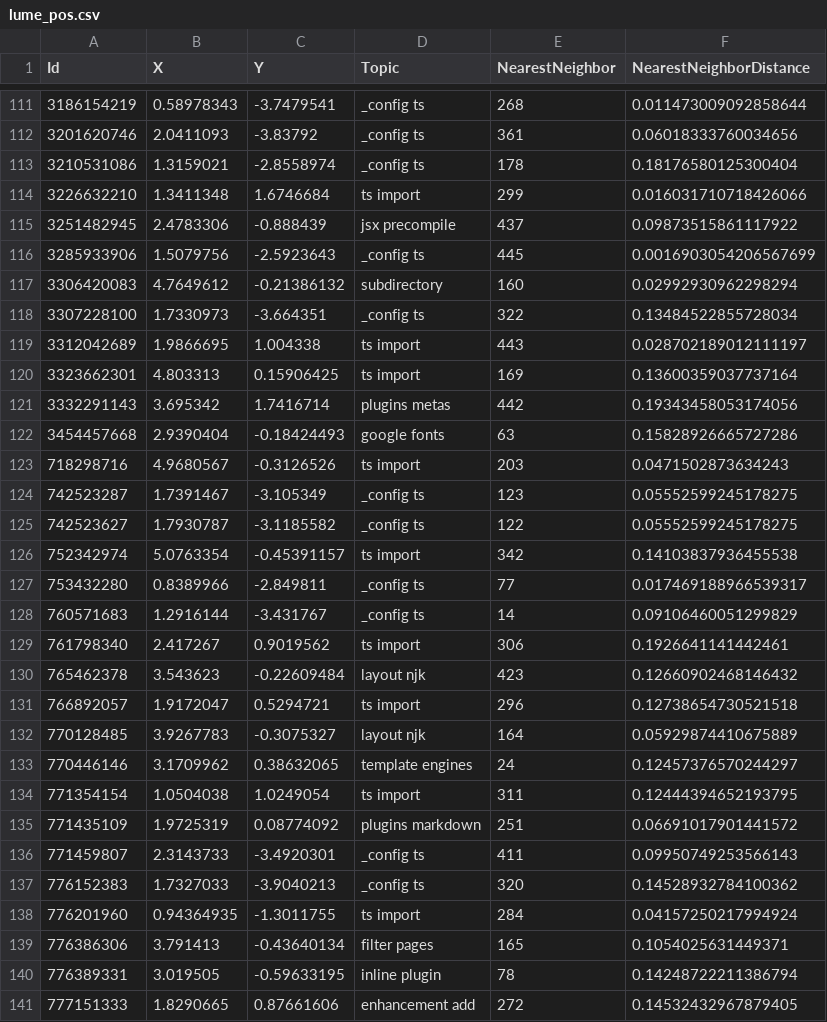
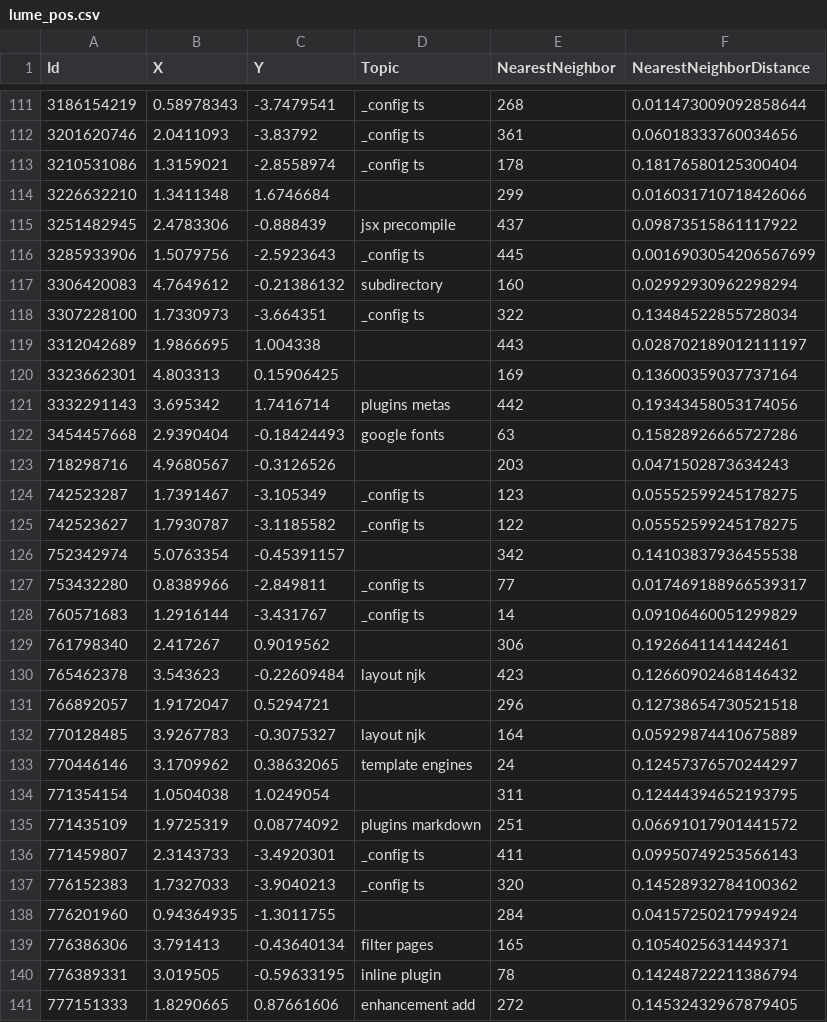
Before and after one commit to cafour/ritgard, a CSV file: vis/sample/lume_pos.csv, drawn as a sheet; only a part is shown, gaps mark what is left out; the diff covers the shown part only.

```diff
--- a/vis/sample/lume_pos.csv
+++ b/vis/sample/lume_pos.csv
@@ -113,3 +113,3 @@ Id,X,Y,Topic,NearestNeighbor,NearestNeighborDistance
 3210531086,1.3159021,-2.8558974,_config ts,178,0.18176580125300404
-3226632210,1.3411348,1.6746684,ts import,299,0.016031710718426066
+3226632210,1.3411348,1.6746684,,299,0.016031710718426066
 3251482945,2.4783306,-0.888439,jsx precompile,437,0.09873515861117922
@@ -118,18 +118,18 @@ Id,X,Y,Topic,NearestNeighbor,NearestNeighborDistance
 3307228100,1.7330973,-3.664351,_config ts,322,0.13484522855728034
-3312042689,1.9866695,1.004338,ts import,443,0.028702189012111197
-3323662301,4.803313,0.15906425,ts import,169,0.13600359037737164
+3312042689,1.9866695,1.004338,,443,0.028702189012111197
+3323662301,4.803313,0.15906425,,169,0.13600359037737164
 3332291143,3.695342,1.7416714,plugins metas,442,0.19343458053174056
 3454457668,2.9390404,-0.18424493,google fonts,63,0.15828926665727286
-718298716,4.9680567,-0.3126526,ts import,203,0.0471502873634243
+718298716,4.9680567,-0.3126526,,203,0.0471502873634243
 742523287,1.7391467,-3.105349,_config ts,123,0.05552599245178275
 742523627,1.7930787,-3.1185582,_config ts,122,0.05552599245178275
-752342974,5.0763354,-0.45391157,ts import,342,0.14103837936455538
+752342974,5.0763354,-0.45391157,,342,0.14103837936455538
 753432280,0.8389966,-2.849811,_config ts,77,0.017469188966539317
 760571683,1.2916144,-3.431767,_config ts,14,0.09106460051299829
-761798340,2.417267,0.9019562,ts import,306,0.1926641141442461
+761798340,2.417267,0.9019562,,306,0.1926641141442461
 765462378,3.543623,-0.22609484,layout njk,423,0.12660902468146432
-766892057,1.9172047,0.5294721,ts import,296,0.12738654730521518
+766892057,1.9172047,0.5294721,,296,0.12738654730521518
 770128485,3.9267783,-0.3075327,layout njk,164,0.05929874410675889
 770446146,3.1709962,0.38632065,template engines,24,0.12457376570244297
-771354154,1.0504038,1.0249054,ts import,311,0.12444394652193795
+771354154,1.0504038,1.0249054,,311,0.12444394652193795
 771435109,1.9725319,0.08774092,plugins markdown,251,0.06691017901441572
@@ -137,3 +137,3 @@ Id,X,Y,Topic,NearestNeighbor,NearestNeighborDistance
 776152383,1.7327033,-3.9040213,_config ts,320,0.14528932784100362
-776201960,0.94364935,-1.3011755,ts import,284,0.04157250217994924
+776201960,0.94364935,-1.3011755,,284,0.04157250217994924
 776386306,3.791413,-0.43640134,filter pages,165,0.1054025631449371
```
Also changed, not shown: 70 edited cells elsewhere in this file, 2 other files.
